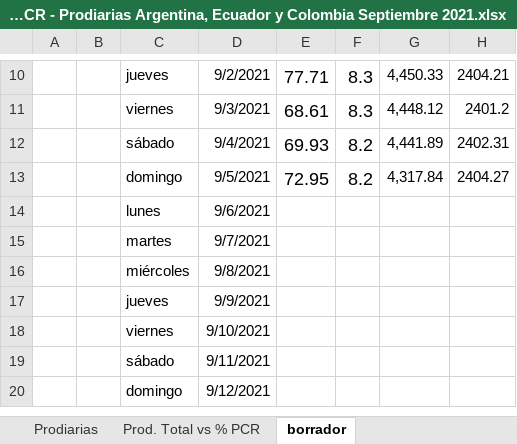
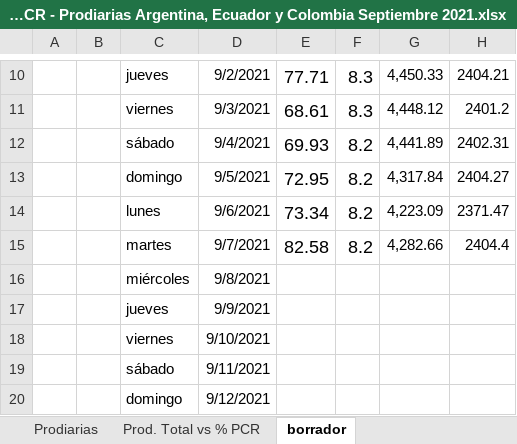
Before and after one commit to jlrp132/production_monitor, an Excel workbook: data/09_PCR - Prodiarias Argentina, Ecuador y Colombia Septiembre 2021.xlsx, sheet borrador, drawn as a sheet; only a part is shown, gaps mark what is left out; values as stored, in another font and other column widths than the file's, no borders; removed rows and columns are numbered as before the commit, all else as after; the diff names each change by its address in the sheet, - before the commit and + after, or states it on an @@ line.

```diff
--- a/data/09_PCR - Prodiarias Argentina, Ecuador y Colombia Septiembre 2021.xlsx (sheet borrador)
+++ b/data/09_PCR - Prodiarias Argentina, Ecuador y Colombia Septiembre 2021.xlsx (sheet borrador)
-row 14:  |  | lunes | 9/6/2021
-row 15:  |  | martes | 9/7/2021
+row 14:  |  | lunes | 9/6/2021 | 73.34 | 8.2 | 4,223.09 | 2371.47
+row 15:  |  | martes | 9/7/2021 | 82.58 | 8.2 | 4,282.66 | 2404.4
```
Also changed, not shown: sheet Prod. Total vs % PCR, sheet Prodiarias, charts or pictures.
